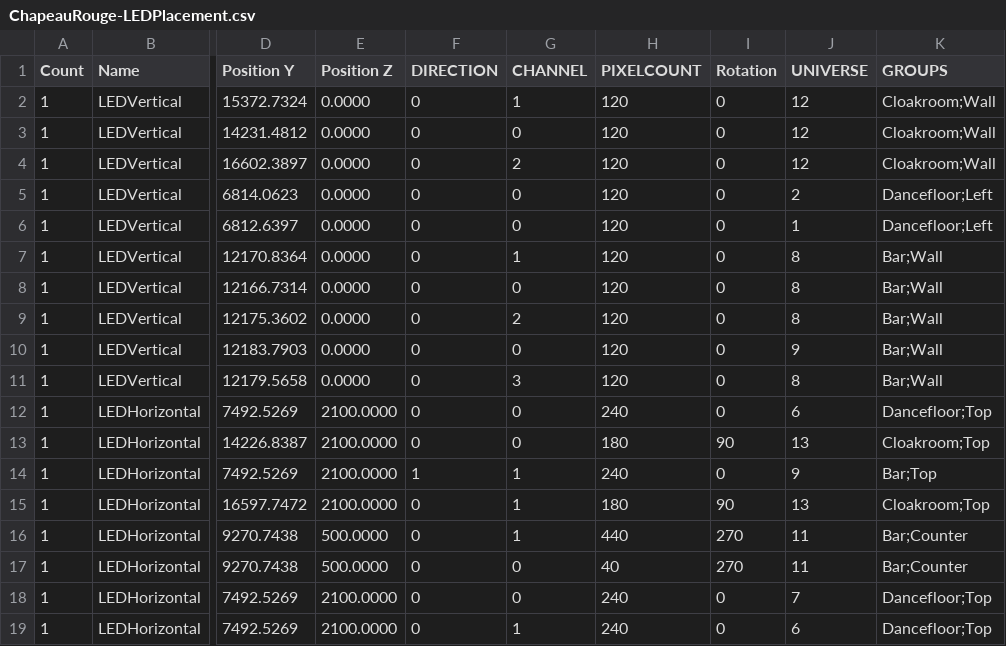
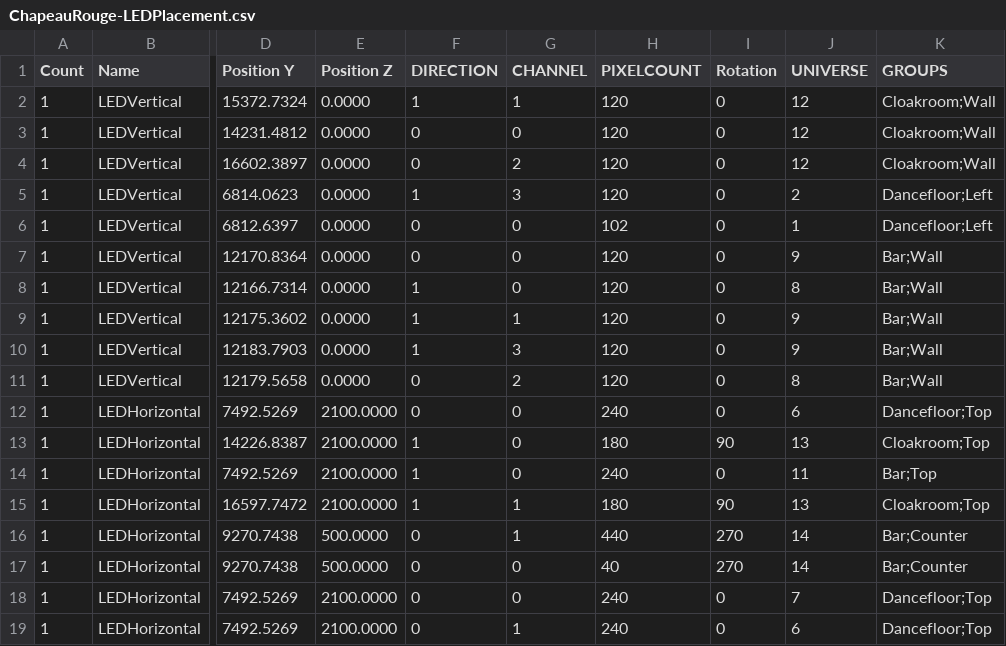
Before and after one commit to domjancik/scnq-schema, a CSV file: Resources/ChapeauRouge-LEDPlacement.csv, drawn as a sheet; only a part is shown, gaps mark what is left out; the diff covers the shown part only; the diff names each change by its address in the sheet, - before the commit and + after, or states it on an @@ line.

Commit message:
Made the OutputColors node more robust to handle overflowing channels (cuts them off) Updated LEDPlacement to almost fully reflect reality BG in previs reflects average color of strips (color average could be done on GPU)
Some saved trees

```diff
--- a/Resources/ChapeauRouge-LEDPlacement.csv
+++ b/Resources/ChapeauRouge-LEDPlacement.csv
-F2 (DIRECTION): 0
+F2 (DIRECTION): 1
-F5 (DIRECTION): 0
+F5 (DIRECTION): 1
-G5 (CHANNEL): 0
+G5 (CHANNEL): 3
-H6 (PIXELCOUNT): 120
+H6 (PIXELCOUNT): 102
-G7 (CHANNEL): 1
+G7 (CHANNEL): 0
-J7 (UNIVERSE): 8
+J7 (UNIVERSE): 9
-F8:F10 (DIRECTION): 0
+F8:F10 (DIRECTION): 1
-G9 (CHANNEL): 2
+G9 (CHANNEL): 1
-J9 (UNIVERSE): 8
+J9 (UNIVERSE): 9
-G10 (CHANNEL): 0
+G10 (CHANNEL): 3
-G11 (CHANNEL): 3
+G11 (CHANNEL): 2
-F13 (DIRECTION): 0
+F13 (DIRECTION): 1
-G14 (CHANNEL): 1
+G14 (CHANNEL): 0
-J14 (UNIVERSE): 9
+J14 (UNIVERSE): 11
-F15 (DIRECTION): 0
+F15 (DIRECTION): 1
-J16:J17 (UNIVERSE): 11
+J16:J17 (UNIVERSE): 14
```
Also changed, not shown: 28 edited cells elsewhere in this file, 11 other files.
